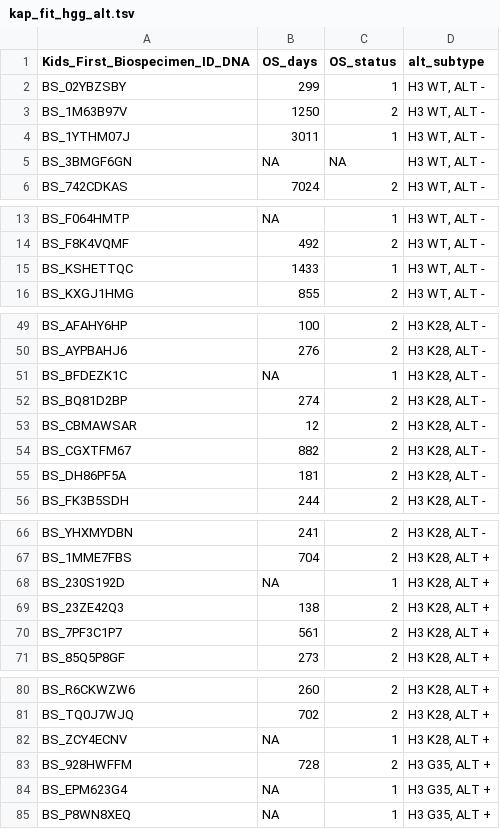
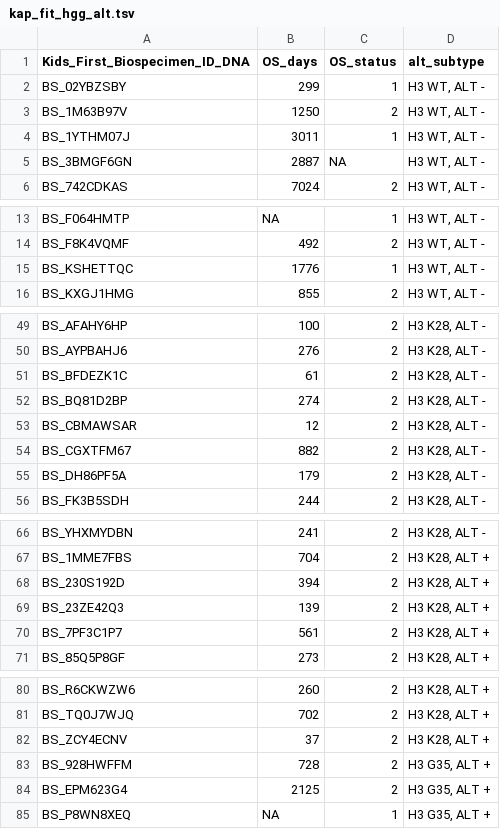
Before and after one commit to d3b-center/PBTA-ALT-analysis, a TSV file: analyses/08-survival/output/kap_fit_hgg_alt.tsv, drawn as a sheet; only a part is shown, gaps mark what is left out; the diff covers the shown part only.

Commit message:
add updates for/rerun survival

```diff
--- a/analyses/08-survival/output/kap_fit_hgg_alt.tsv
+++ b/analyses/08-survival/output/kap_fit_hgg_alt.tsv
@@ -4,3 +4,3 @@ BS_1M63B97V	1250	2	H3 WT, ALT -
 BS_1YTHM07J	3011	1	H3 WT, ALT -
-BS_3BMGF6GN	NA	NA	H3 WT, ALT -
+BS_3BMGF6GN	2887	NA	H3 WT, ALT -
 BS_742CDKAS	7024	2	H3 WT, ALT -
@@ -14,3 +14,3 @@ BS_F064HMTP	NA	1	H3 WT, ALT -
 BS_F8K4VQMF	492	2	H3 WT, ALT -
-BS_KSHETTQC	1433	1	H3 WT, ALT -
+BS_KSHETTQC	1776	1	H3 WT, ALT -
 BS_KXGJ1HMG	855	2	H3 WT, ALT -
@@ -50,3 +50,3 @@ BS_AFAHY6HP	100	2	H3 K28, ALT -
 BS_AYPBAHJ6	276	2	H3 K28, ALT -
-BS_BFDEZK1C	NA	1	H3 K28, ALT -
+BS_BFDEZK1C	61	2	H3 K28, ALT -
 BS_BQ81D2BP	274	2	H3 K28, ALT -
@@ -54,3 +54,3 @@ BS_CBMAWSAR	12	2	H3 K28, ALT -
 BS_CGXTFM67	882	2	H3 K28, ALT -
-BS_DH86PF5A	181	2	H3 K28, ALT -
+BS_DH86PF5A	179	2	H3 K28, ALT -
 BS_FK3B5SDH	244	2	H3 K28, ALT -
@@ -67,4 +67,4 @@ BS_YHXMYDBN	241	2	H3 K28, ALT -
 BS_1MME7FBS	704	2	H3 K28, ALT +
-BS_230S192D	NA	1	H3 K28, ALT +
-BS_23ZE42Q3	138	2	H3 K28, ALT +
+BS_230S192D	394	2	H3 K28, ALT +
+BS_23ZE42Q3	139	2	H3 K28, ALT +
 BS_7PF3C1P7	561	2	H3 K28, ALT +
@@ -81,5 +81,5 @@ BS_R6CKWZW6	260	2	H3 K28, ALT +
 BS_TQ0J7WJQ	702	2	H3 K28, ALT +
-BS_ZCY4ECNV	NA	1	H3 K28, ALT +
+BS_ZCY4ECNV	37	2	H3 K28, ALT +
 BS_928HWFFM	728	2	H3 G35, ALT +
-BS_EPM623G4	NA	1	H3 G35, ALT +
+BS_EPM623G4	2125	2	H3 G35, ALT +
 BS_P8WN8XEQ	NA	1	H3 G35, ALT +
```
Also changed, not shown: 2 edited cells elsewhere in this file, 11 other files.
